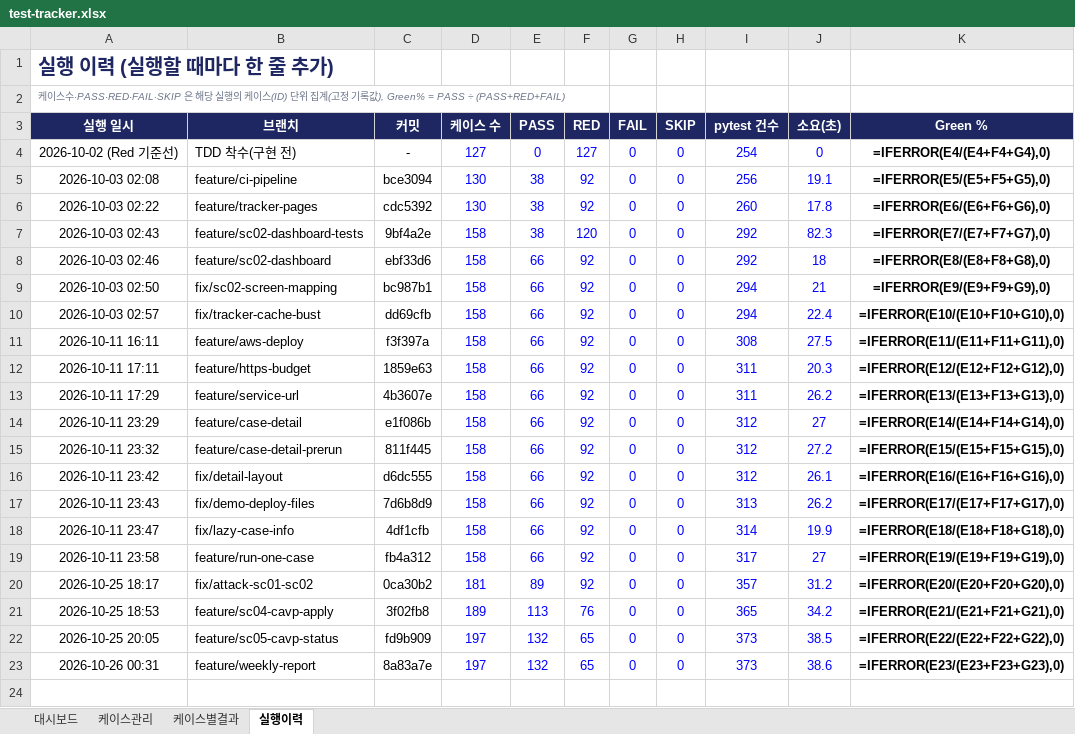
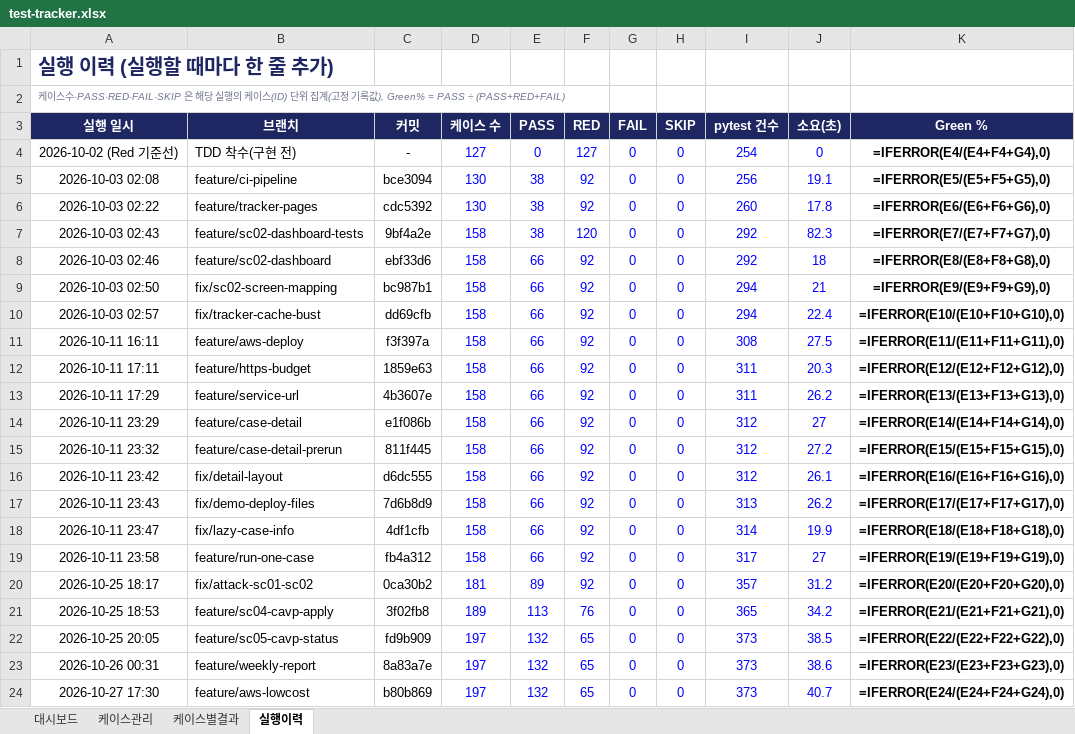
Before and after one commit to NotZZu/WebFrameworkProject, an Excel workbook: assets/tracker/test-tracker.xlsx, sheet 실행이력, drawn as a sheet; values as stored, in another font and other column widths than the file's, no borders; formulas without a stored value are shown as written; conditional formats not drawn; the diff names each change by its address in the sheet, - before the commit and + after, or states it on an @@ line.

```diff
--- a/assets/tracker/test-tracker.xlsx (sheet 실행이력)
+++ b/assets/tracker/test-tracker.xlsx (sheet 실행이력)
+row 24: 2026-10-27 17:30 | feature/aws-lowcost | b80b869 | 197 | 132 | 65 | 0 | 0 | 373 | 40.7 | =IFERROR(E24/(E24+F24+G24),0)
```
Also changed, not shown: charts or pictures, webservice/tracker/테스트관리.xlsx, 1 other file.
